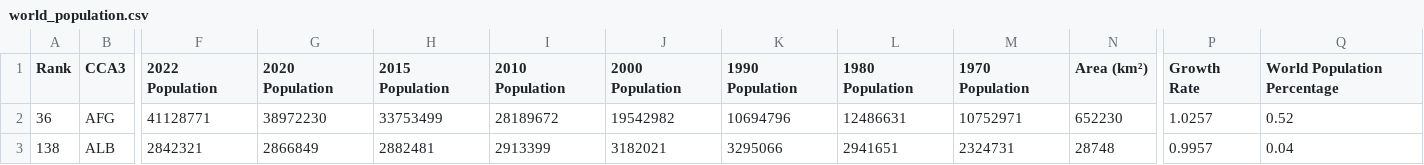
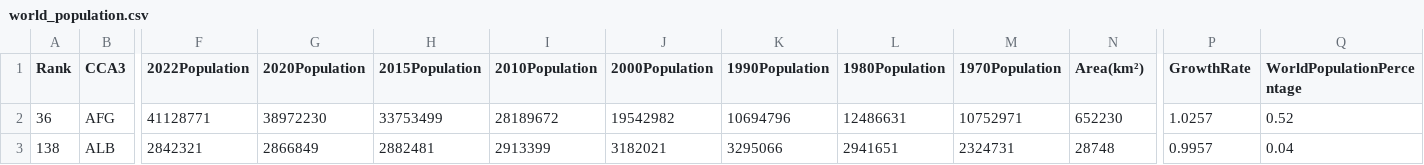
Before and after one commit to limjiaying/FIT3179, a CSV file: Week9_Homework/data/world_population.csv, drawn as a sheet; only a part is shown, gaps mark what is left out; the diff names each change by its address in the sheet, - before the commit and + after, or states it on an @@ line.

Commit message:
Update world_population.csv

```diff
--- a/Week9_Homework/data/world_population.csv
+++ b/Week9_Homework/data/world_population.csv
-F1: 2022 Population
+F1: 2022Population
-G1: 2020 Population
+G1: 2020Population
-H1: 2015 Population
+H1: 2015Population
-I1: 2010 Population
+I1: 2010Population
-J1: 2000 Population
+J1: 2000Population
-K1: 1990 Population
+K1: 1990Population
-L1: 1980 Population
+L1: 1980Population
-M1: 1970 Population
+M1: 1970Population
-N1: Area (km²)
+N1: Area(km²)
-P1: Growth Rate
+P1: GrowthRate
-Q1: World Population Percentage
+Q1: WorldPopulationPercentage
```
